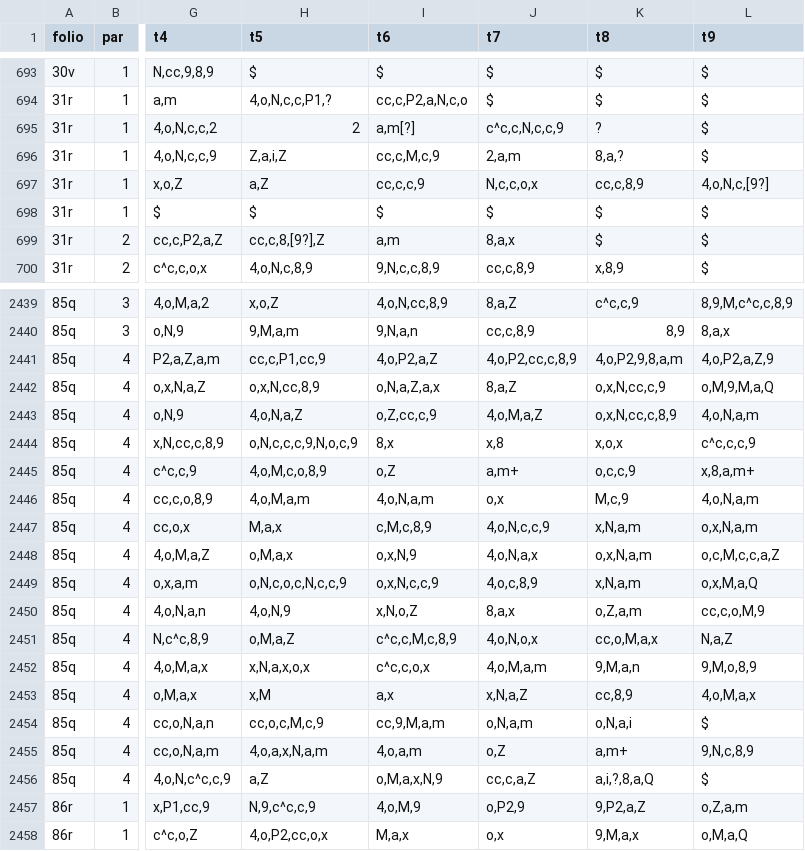
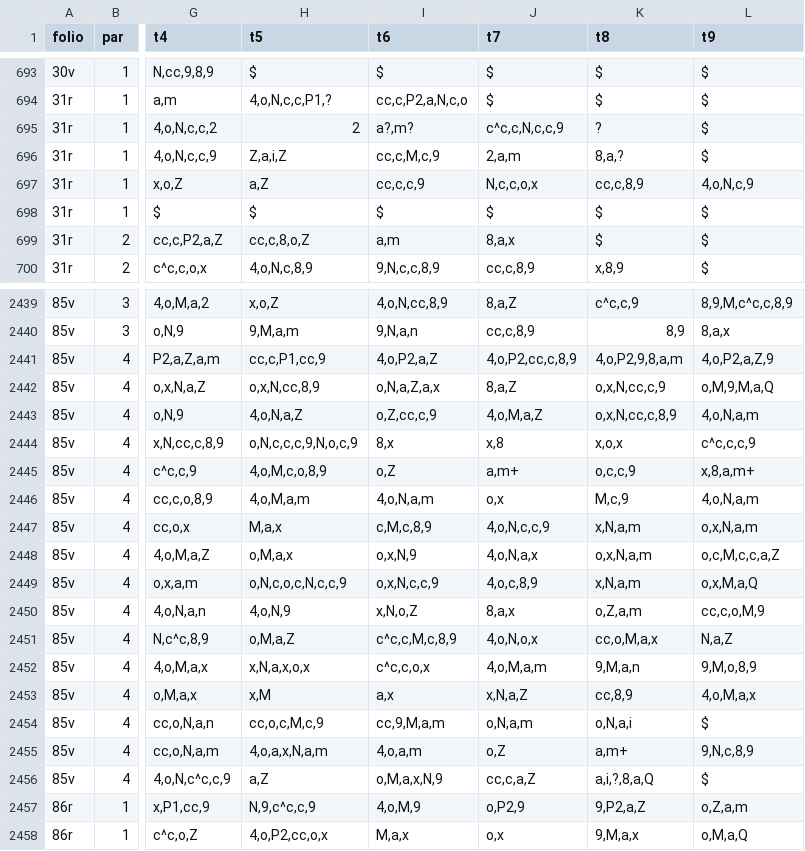
Before and after one commit to alexanderboxer/voynich-attack, a CSV file: transcription/vms.csv, drawn as a sheet; only a part is shown, gaps mark what is left out; the diff covers the shown part only; the diff names each change by its address in the sheet, - before the commit and + after, or states it on an @@ line.

```diff
--- a/transcription/vms.csv
+++ b/transcription/vms.csv
-I695 (t6): a,m[?]
+I695 (t6): a?,m?
-L697 (t9): 4,o,N,c,[9?]
+L697 (t9): 4,o,N,c,9
-H699 (t5): cc,c,8,[9?],Z
+H699 (t5): cc,c,8,o,Z
-A2439:A2456 (folio): 85q
+A2439:A2456 (folio): 85v
```
Also changed, not shown: 41 edited cells elsewhere in this file, transcription/vmsraw.csv, 3 other files.
